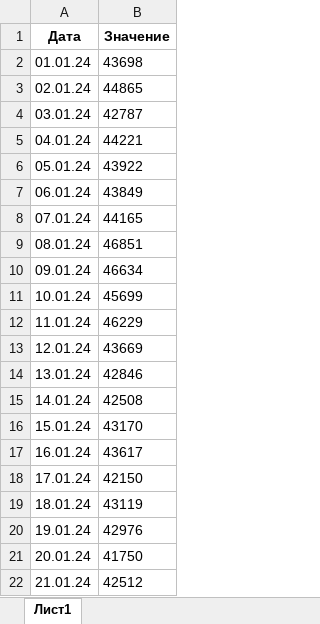
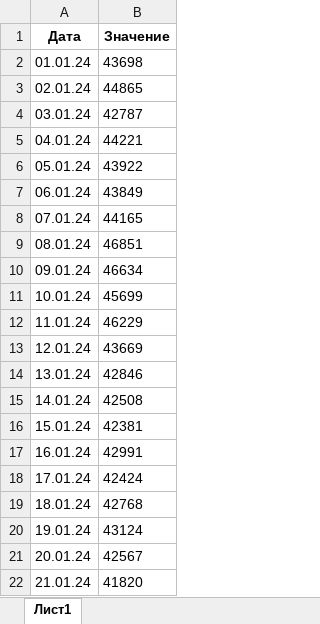
Before and after one commit to Predprof131510I/Predprof131510I, an Excel workbook: example.xlsx, sheet Лист1, drawn as a sheet; values as stored, in another font and other column widths than the file's, no borders; the diff names each change by its address in the sheet, - before the commit and + after, or states it on an @@ line.

```diff
--- a/example.xlsx (sheet Лист1)
+++ b/example.xlsx (sheet Лист1)
-B16 (Значение): 43170
+B16 (Значение): 42381
-B17 (Значение): 43617
+B17 (Значение): 42991
-B18 (Значение): 42150
+B18 (Значение): 42424
-B19 (Значение): 43119
+B19 (Значение): 42768
-B20 (Значение): 42976
+B20 (Значение): 43124
-B21 (Значение): 41750
+B21 (Значение): 42567
-B22 (Значение): 42512
+B22 (Значение): 41820
```
Also changed, not shown: 2 other files.
